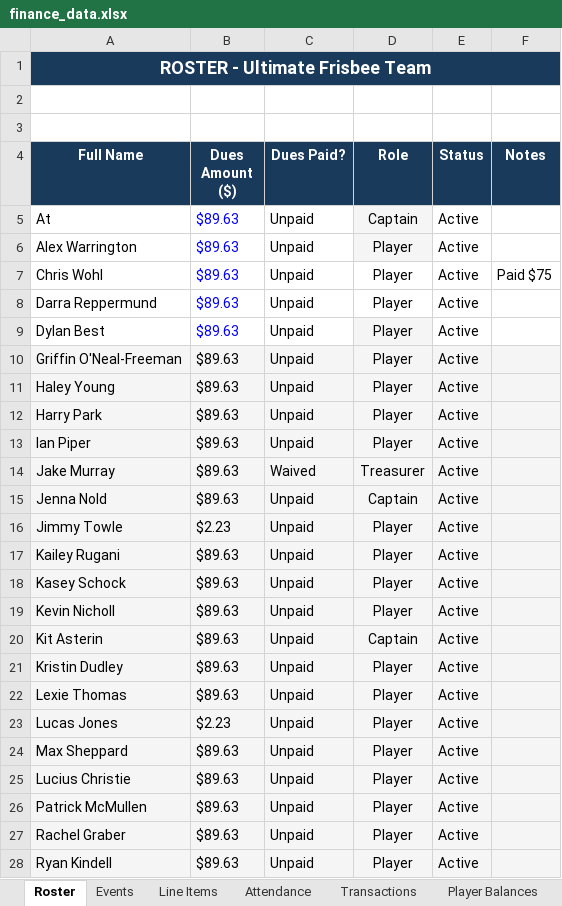
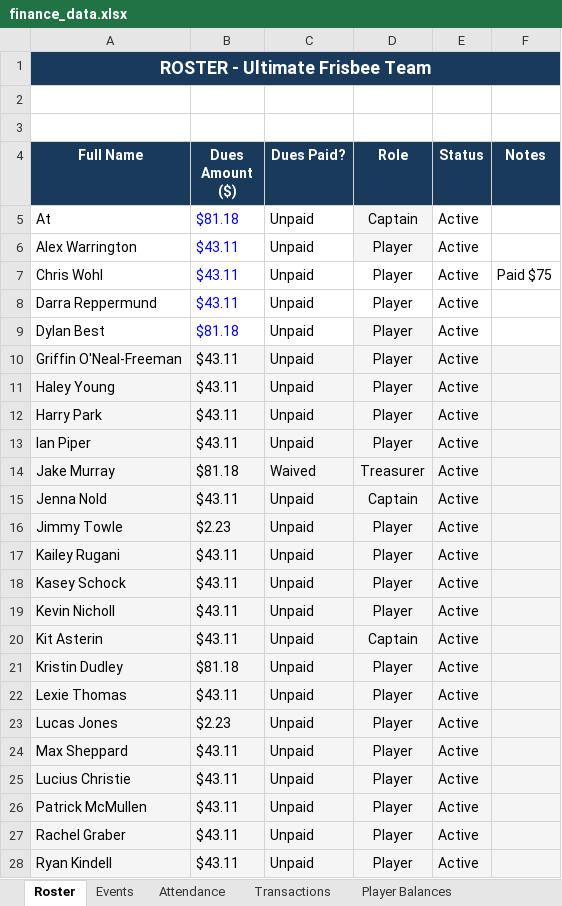
Before and after one commit to jakepmurray/port-finances-26, an Excel workbook: finance_data.xlsx, sheet Roster, drawn as a sheet; only a part is shown; values as stored, in another font and other column widths than the file's, no borders; charts and pictures not drawn; the diff covers the shown part only; the diff names each change by its address in the sheet, - before the commit and + after, or states it on an @@ line.

Commit message:
edited xlsx for line items

```diff
--- a/finance_data.xlsx (sheet Roster)
+++ b/finance_data.xlsx (sheet Roster)
-sheet tab: Line Items
-B5 (Dues Amount ($)): $89.63
+B5 (Dues Amount ($)): $81.18
-B6:B8 (Dues Amount ($)): $89.63
+B6:B8 (Dues Amount ($)): $43.11
-B9 (Dues Amount ($)): $89.63
+B9 (Dues Amount ($)): $81.18
-B10:B13 (Dues Amount ($)): $89.63
+B10:B13 (Dues Amount ($)): $43.11
-B14 (Dues Amount ($)): $89.63
+B14 (Dues Amount ($)): $81.18
-B15 (Dues Amount ($)): $89.63
+B15 (Dues Amount ($)): $43.11
-B17:B20 (Dues Amount ($)): $89.63
+B17:B20 (Dues Amount ($)): $43.11
-B21 (Dues Amount ($)): $89.63
+B21 (Dues Amount ($)): $81.18
-B22 (Dues Amount ($)): $89.63
+B22 (Dues Amount ($)): $43.11
-B24:B28 (Dues Amount ($)): $89.63
+B24:B28 (Dues Amount ($)): $43.11
```
Also changed, not shown: 1 added row and 5 edited cells elsewhere in this sheet, sheet Pending Approval, sheet Player Balances, sheet Attendance, sheet Transactions, sheet Events, sheet Dashboard, 1 more sheet, formulas that keep their value, charts or pictures, 2 other files.
